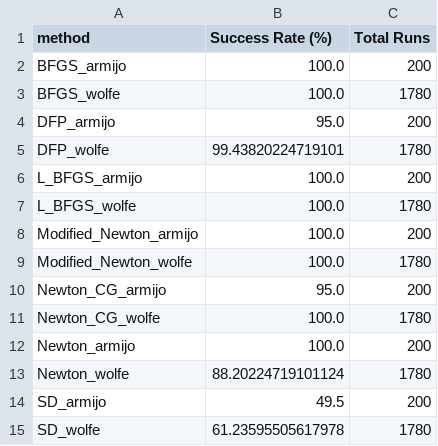
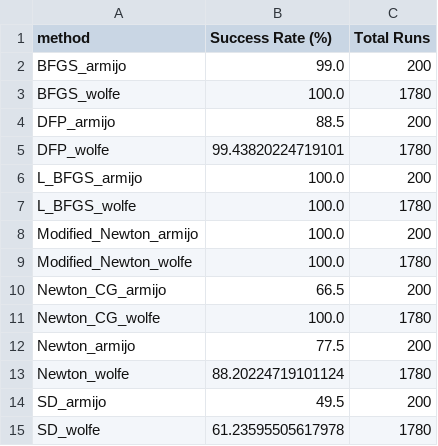
Before and after one commit to allisoncchen/nlp_finalproject, a CSV file: parameter_search_results/method_summary.csv, drawn as a sheet.

```diff
--- a/parameter_search_results/method_summary.csv
+++ b/parameter_search_results/method_summary.csv
@@ -1,5 +1,5 @@
 method,Success Rate (%),Total Runs
-BFGS_armijo,100.0,200
+BFGS_armijo,99.0,200
 BFGS_wolfe,100.0,1780
-DFP_armijo,95.0,200
+DFP_armijo,88.5,200
 DFP_wolfe,99.43820224719101,1780
@@ -9,5 +9,5 @@ Modified_Newton_armijo,100.0,200
 Modified_Newton_wolfe,100.0,1780
-Newton_CG_armijo,95.0,200
+Newton_CG_armijo,66.5,200
 Newton_CG_wolfe,100.0,1780
-Newton_armijo,100.0,200
+Newton_armijo,77.5,200
 Newton_wolfe,88.20224719101124,1780
```
Also changed, not shown: parameter_search_results/best_parameters.csv, 36 other files.
